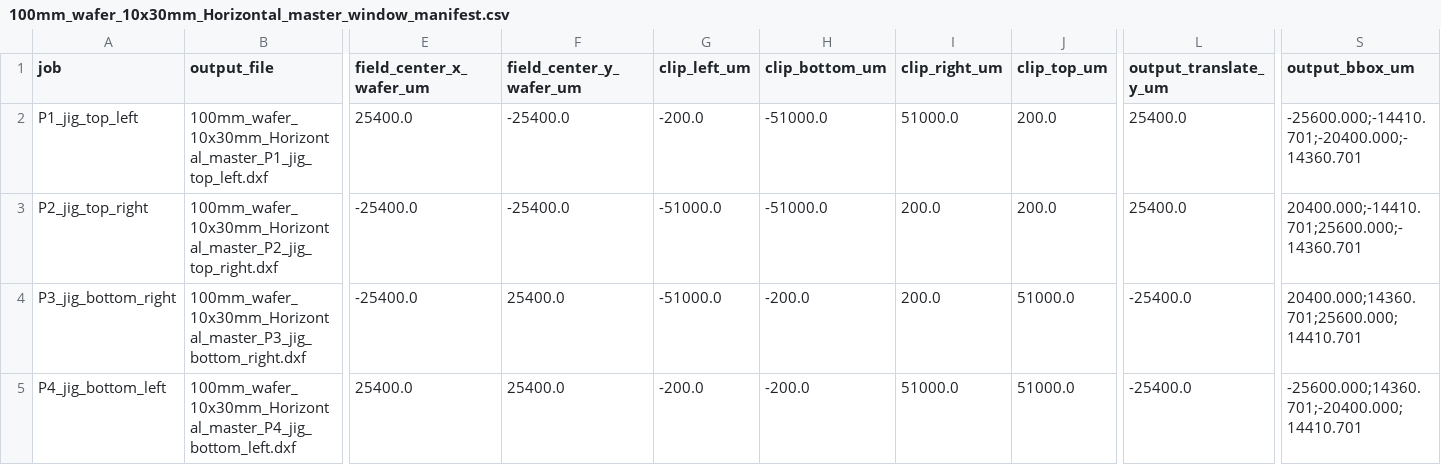
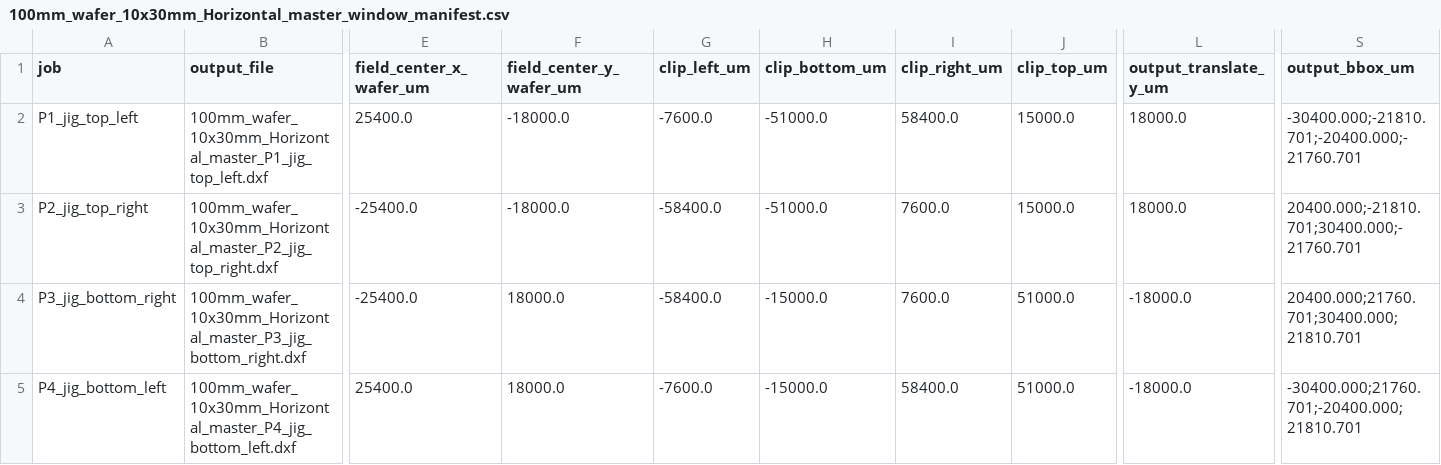
Before and after one commit to ryanscott2/UV-Laser-Singulation, a CSV file: output/DXFs/082026_AlignmentTest_v4/BuildLogs/Horizontal/100mm_wafer_10x30mm_Horizontal_master_window_manifest.csv, drawn as a sheet; only a part is shown, gaps mark what is left out; the diff names each change by its address in the sheet, - before the commit and + after, or states it on an @@ line.

```diff
--- a/output/DXFs/082026_AlignmentTest_v4/BuildLogs/Horizontal/100mm_wafer_10x30mm_Horizontal_master_window_manifest.csv
+++ b/output/DXFs/082026_AlignmentTest_v4/BuildLogs/Horizontal/100mm_wafer_10x30mm_Horizontal_master_window_manifest.csv
-F2:F3 (field_center_y_wafer_um): -25400.0
+F2:F3 (field_center_y_wafer_um): -18000.0
-G2 (clip_left_um): -200.0
+G2 (clip_left_um): -7600.0
-I2 (clip_right_um): 51000.0
+I2 (clip_right_um): 58400.0
-J2:J3 (clip_top_um): 200.0
+J2:J3 (clip_top_um): 15000.0
-L2:L3 (output_translate_y_um): 25400.0
+L2:L3 (output_translate_y_um): 18000.0
-S2 (output_bbox_um): -25600.000;-14410.701;-20400.000;-14360.701
+S2 (output_bbox_um): -30400.000;-21810.701;-20400.000;-21760.701
-G3:G4 (clip_left_um): -51000.0
+G3:G4 (clip_left_um): -58400.0
-I3:I4 (clip_right_um): 200.0
+I3:I4 (clip_right_um): 7600.0
-S3 (output_bbox_um): 20400.000;-14410.701;25600.000;-14360.701
+S3 (output_bbox_um): 20400.000;-21810.701;30400.000;-21760.701
-F4:F5 (field_center_y_wafer_um): 25400.0
+F4:F5 (field_center_y_wafer_um): 18000.0
-H4:H5 (clip_bottom_um): -200.0
+H4:H5 (clip_bottom_um): -15000.0
-L4:L5 (output_translate_y_um): -25400.0
+L4:L5 (output_translate_y_um): -18000.0
-S4 (output_bbox_um): 20400.000;14360.701;25600.000;14410.701
+S4 (output_bbox_um): 20400.000;21760.701;30400.000;21810.701
-G5 (clip_left_um): -200.0
+G5 (clip_left_um): -7600.0
-I5 (clip_right_um): 51000.0
+I5 (clip_right_um): 58400.0
-S5 (output_bbox_um): -25600.000;14360.701;-20400.000;14410.701
+S5 (output_bbox_um): -30400.000;21760.701;-20400.000;21810.701
```
Also changed, not shown: output/DXFs/082026_AlignmentTest_v3/BuildLogs/Horizontal/100mm_wafer_10x30mm_Horizontal_master_window_manifest.csv, output/DXFs/082026_AlignmentTest_v3/BuildLogs/Vertical/100mm_wafer_10x30mm_Vertical_master_window_manifest.csv, 47 other files.
